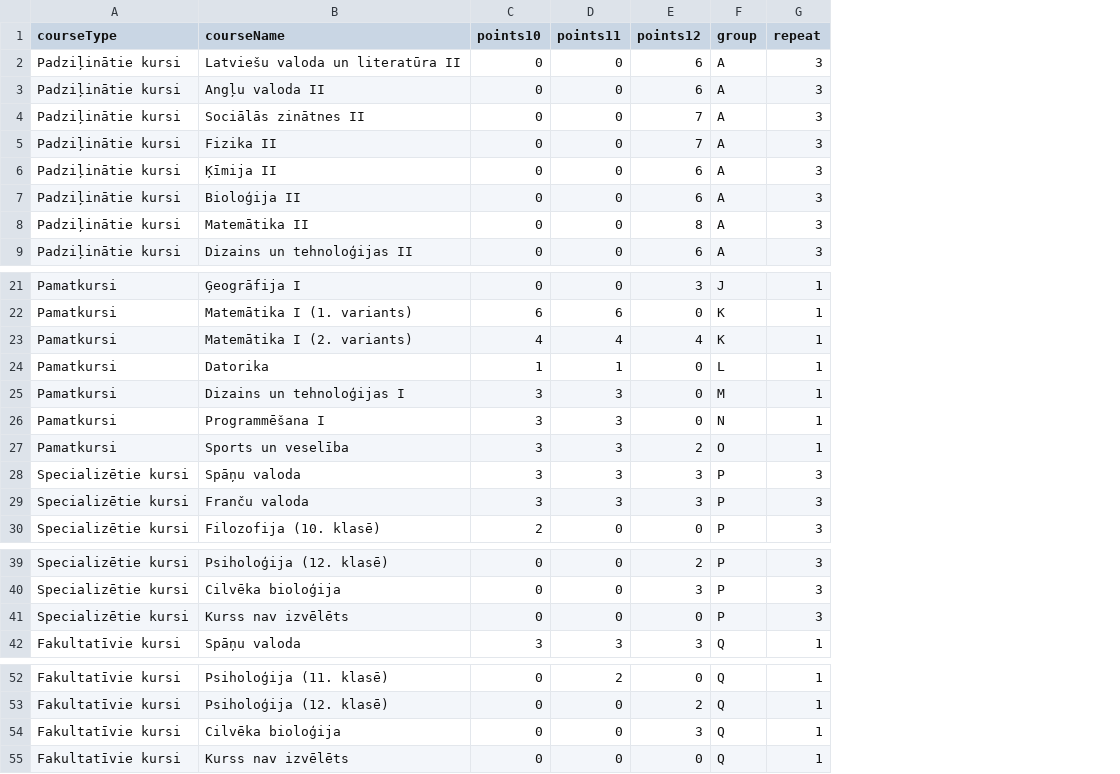
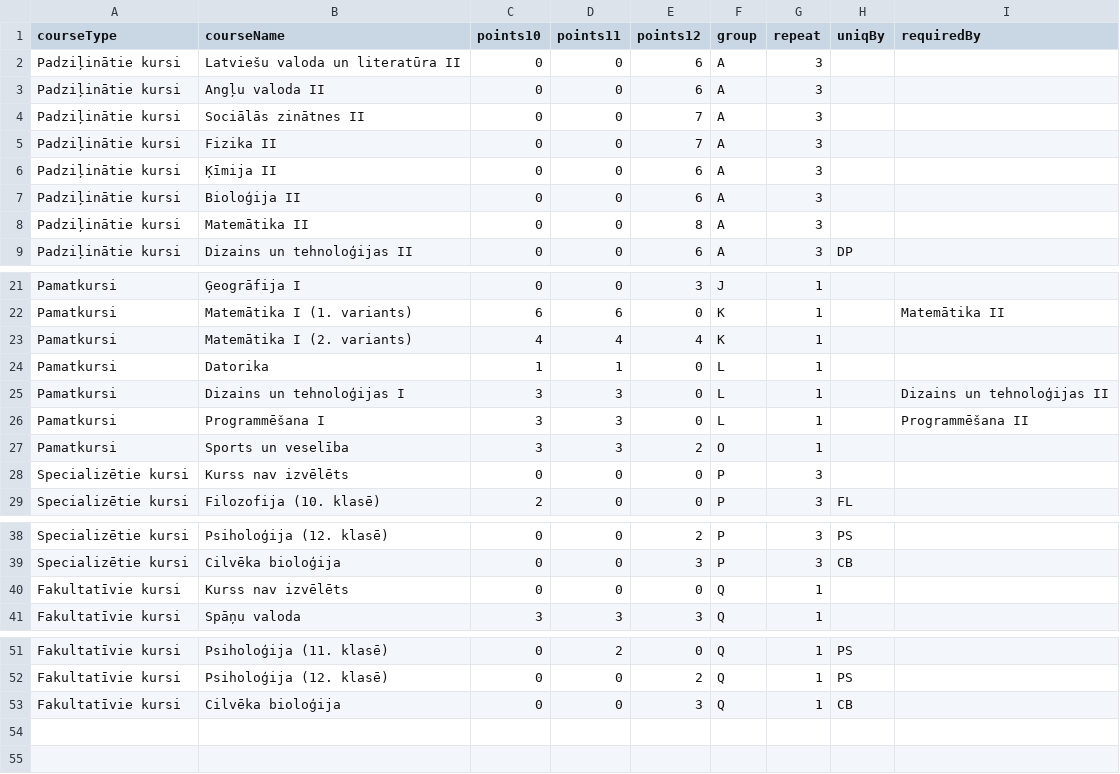
Before and after one commit to mitigate-dev/study-planner, a CSV file: src/Courses.csv, drawn as a sheet; only a part is shown, gaps mark what is left out; removed rows and columns are numbered as before the commit, all else as after; the diff names each change by its address in the sheet, - before the commit and + after, or states it on an @@ line.

```diff
--- a/src/Courses.csv
+++ b/src/Courses.csv
+column H (uniqBy), row 9: DP; row 29: FL; rows 38-39: PS | CB; rows 51-53: PS | PS | CB
+column I (requiredBy), rows 22-26: Matemātika II |  |  | Dizains un tehnoloģijas II | Programmēšana II
-F25 (group): M
+F25 (group): L
-F26 (group): N
+F26 (group): L
-row 28: Specializētie kursi | Spāņu valoda | 3 | 3 | 3 | P | 3
-B28 (courseName): Franču valoda
+B28 (courseName): Kurss nav izvēlēts
-C28 (points10): 3
+C28 (points10): 0
-D28 (points11): 3
+D28 (points11): 0
-E28 (points12): 3
+E28 (points12): 0
-row 41: Specializētie kursi | Kurss nav izvēlēts | 0 | 0 | 0 | P | 3
@@ row 55 moved to row 40: Fakultatīvie kursi @@
```
Also changed, not shown: 6 other files.
